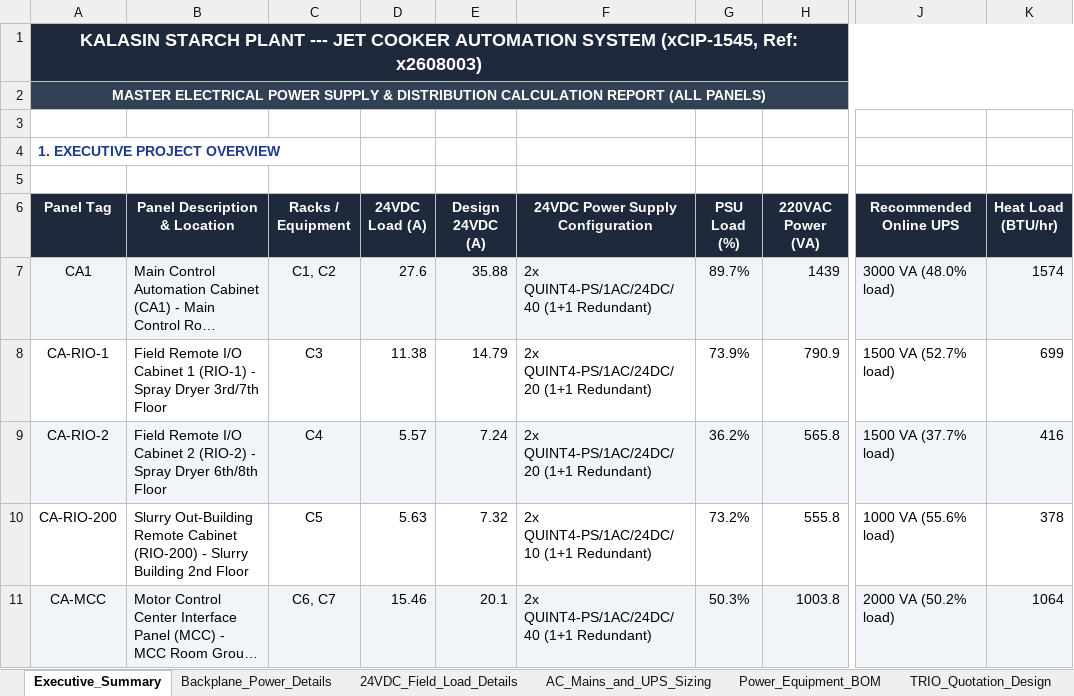
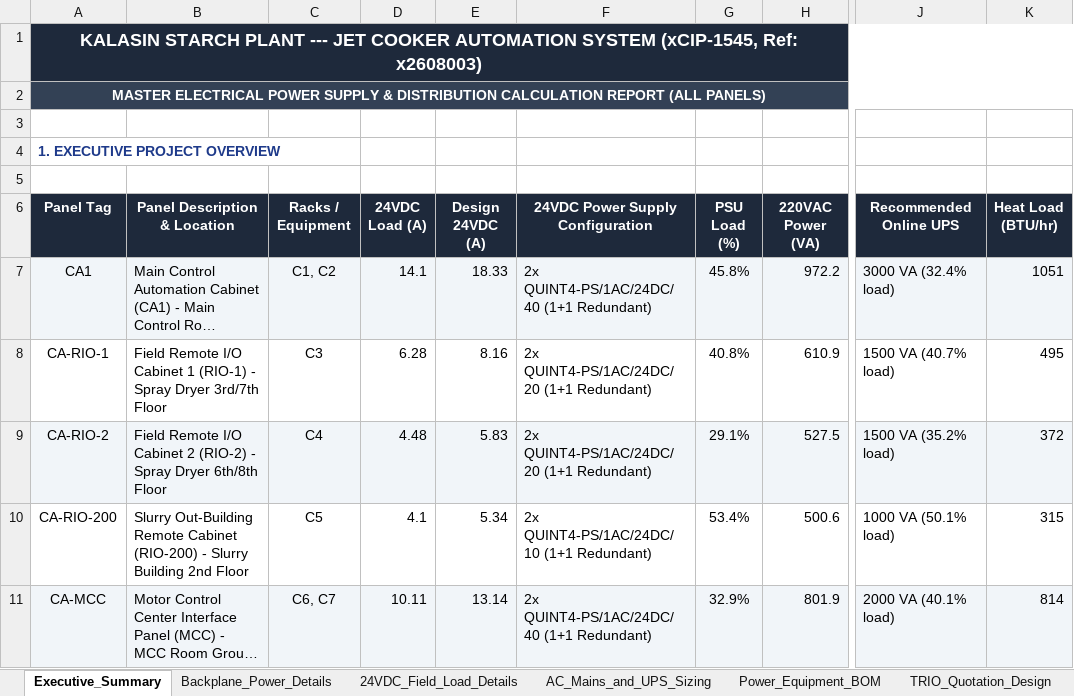
Before and after one commit to x92120/x260911-002-KalasinEngineering, an Excel workbook: 03_IO_Lists_and_Schedules/Panel_Power_Supply_Calculation_Report.xlsx, sheet Executive_Summary, drawn as a sheet; only a part is shown, gaps mark what is left out; long unchanged cells end in …; values as stored, in another font and other column widths than the file's, no borders; the diff covers the shown part only; the diff names each change by its address in the sheet, - before the commit and + after, or states it on an @@ line.

Commit message:
refactor(power): recalculate power consumption with true analog channel counts, pneumatic solenoid duty ratings, and P+F IS barrier loads

```diff
--- a/03_IO_Lists_and_Schedules/Panel_Power_Supply_Calculation_Report.xlsx (sheet Executive_Summary)
+++ b/03_IO_Lists_and_Schedules/Panel_Power_Supply_Calculation_Report.xlsx (sheet Executive_Summary)
-D7 (24VDC Load (A)): 27.6
+D7 (24VDC Load (A)): 14.1
-E7 (Design 24VDC (A)): 35.88
+E7 (Design 24VDC (A)): 18.33
-G7 (PSU Load (%)): 89.7%
+G7 (PSU Load (%)): 45.8%
-H7 (220VAC Power (VA)): 1439
+H7 (220VAC Power (VA)): 972.2
-J7 (Recommended Online UPS): 3000 VA (48.0% load)
+J7 (Recommended Online UPS): 3000 VA (32.4% load)
-K7 (Heat Load (BTU/hr)): 1574
+K7 (Heat Load (BTU/hr)): 1051
-D8 (24VDC Load (A)): 11.38
+D8 (24VDC Load (A)): 6.28
-E8 (Design 24VDC (A)): 14.79
+E8 (Design 24VDC (A)): 8.16
-G8 (PSU Load (%)): 73.9%
+G8 (PSU Load (%)): 40.8%
-H8 (220VAC Power (VA)): 790.9
+H8 (220VAC Power (VA)): 610.9
-J8 (Recommended Online UPS): 1500 VA (52.7% load)
+J8 (Recommended Online UPS): 1500 VA (40.7% load)
-K8 (Heat Load (BTU/hr)): 699
+K8 (Heat Load (BTU/hr)): 495
-D9 (24VDC Load (A)): 5.57
+D9 (24VDC Load (A)): 4.48
-E9 (Design 24VDC (A)): 7.24
+E9 (Design 24VDC (A)): 5.83
-G9 (PSU Load (%)): 36.2%
+G9 (PSU Load (%)): 29.1%
-H9 (220VAC Power (VA)): 565.8
+H9 (220VAC Power (VA)): 527.5
-J9 (Recommended Online UPS): 1500 VA (37.7% load)
+J9 (Recommended Online UPS): 1500 VA (35.2% load)
-K9 (Heat Load (BTU/hr)): 416
+K9 (Heat Load (BTU/hr)): 372
-D10 (24VDC Load (A)): 5.63
+D10 (24VDC Load (A)): 4.1
-E10 (Design 24VDC (A)): 7.32
+E10 (Design 24VDC (A)): 5.34
-G10 (PSU Load (%)): 73.2%
+G10 (PSU Load (%)): 53.4%
-H10 (220VAC Power (VA)): 555.8
+H10 (220VAC Power (VA)): 500.6
-J10 (Recommended Online UPS): 1000 VA (55.6% load)
+J10 (Recommended Online UPS): 1000 VA (50.1% load)
-K10 (Heat Load (BTU/hr)): 378
+K10 (Heat Load (BTU/hr)): 315
-D11 (24VDC Load (A)): 15.46
+D11 (24VDC Load (A)): 10.11
-E11 (Design 24VDC (A)): 20.1
+E11 (Design 24VDC (A)): 13.14
-G11 (PSU Load (%)): 50.3%
+G11 (PSU Load (%)): 32.9%
-H11 (220VAC Power (VA)): 1003.8
+H11 (220VAC Power (VA)): 801.9
-J11 (Recommended Online UPS): 2000 VA (50.2% load)
+J11 (Recommended Online UPS): 2000 VA (40.1% load)
-K11 (Heat Load (BTU/hr)): 1064
+K11 (Heat Load (BTU/hr)): 814
```
Also changed, not shown: 10 edited cells elsewhere in this sheet, sheet TRIO_Quotation_Design, sheet 24VDC_Field_Load_Details, sheet AC_Mains_and_UPS_Sizing, 1 other file.
